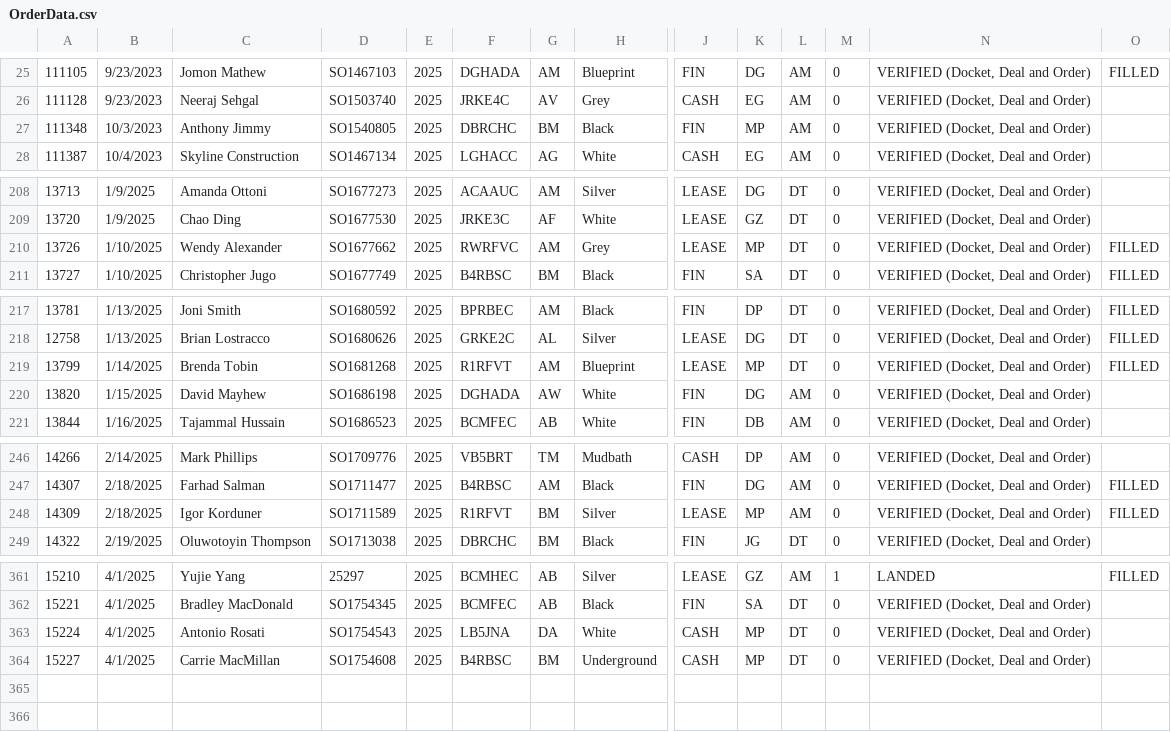
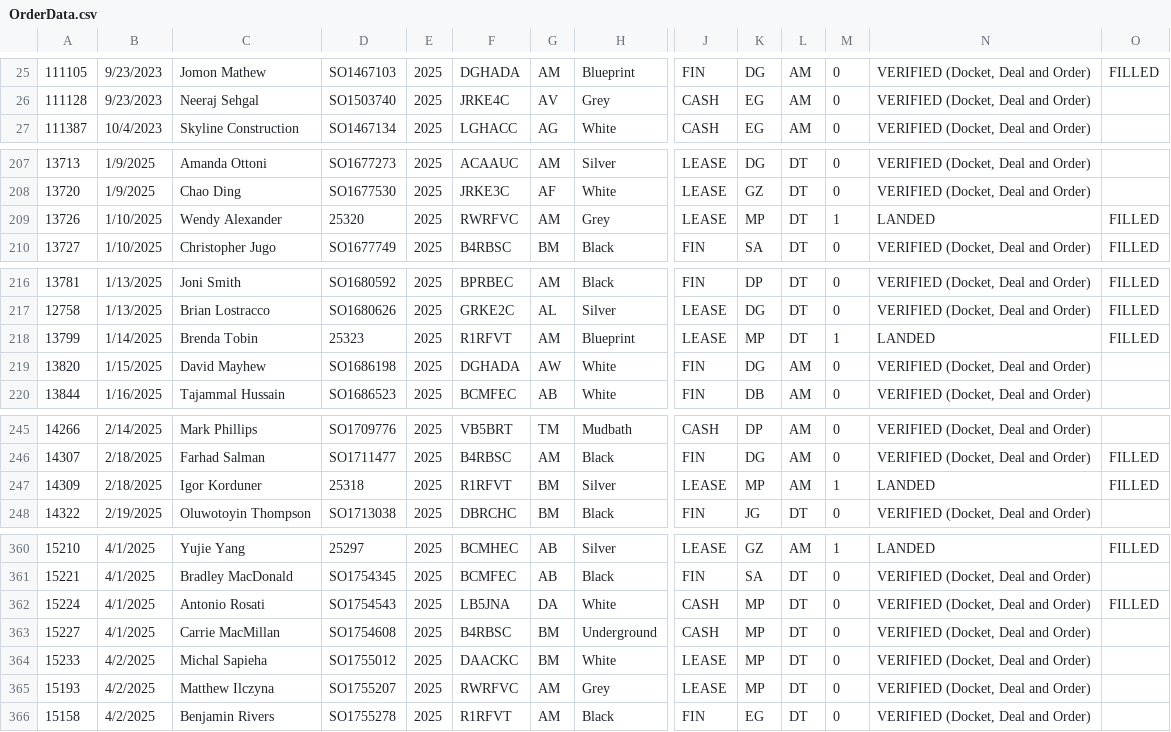
Before and after one commit to harinderlabana/eta-buddy-dev, a CSV file: public/OrderData.csv, drawn as a sheet; only a part is shown, gaps mark what is left out; removed rows and columns are numbered as before the commit, all else as after; rows hold the shown columns only; the diff covers the shown part only; the diff names each change by its address in the sheet, - before the commit and + after, or states it on an @@ line.

Commit message:
updated data to April 2,2025

```diff
--- a/public/OrderData.csv
+++ b/public/OrderData.csv
-row 27: 111348 | 10/3/2023 | Anthony Jimmy | SO1540805 | 2025 | DBRCHC | BM | Black | FIN | MP | AM | 0 | VERIFIED (Docket, Deal and Order)
-D209: SO1677662
+D209: 25320
-M209: 0
+M209: 1
-N209: VERIFIED (Docket, Deal and Order)
+N209: LANDED
-D218: SO1681268
+D218: 25323
-M218: 0
+M218: 1
-N218: VERIFIED (Docket, Deal and Order)
+N218: LANDED
-D247: SO1711589
+D247: 25318
-M247: 0
+M247: 1
-N247: VERIFIED (Docket, Deal and Order)
+N247: LANDED
-O362: (empty)
+O362: FILLED
+row 364: 15233 | 4/2/2025 | Michal Sapieha | SO1755012 | 2025 | DAACKC | BM | White | LEASE | MP | DT | 0 | VERIFIED (Docket, Deal and Order)
+row 365: 15193 | 4/2/2025 | Matthew Ilczyna | SO1755207 | 2025 | RWRFVC | AM | Grey | LEASE | MP | DT | 0 | VERIFIED (Docket, Deal and Order)
+row 366: 15158 | 4/2/2025 | Benjamin Rivers | SO1755278 | 2025 | R1RFVT | AM | Black | FIN | EG | DT | 0 | VERIFIED (Docket, Deal and Order)
```
Also changed, not shown: 6 edited cells elsewhere in this file, public/VehicleDetailsReport.csv, 8 other files.
